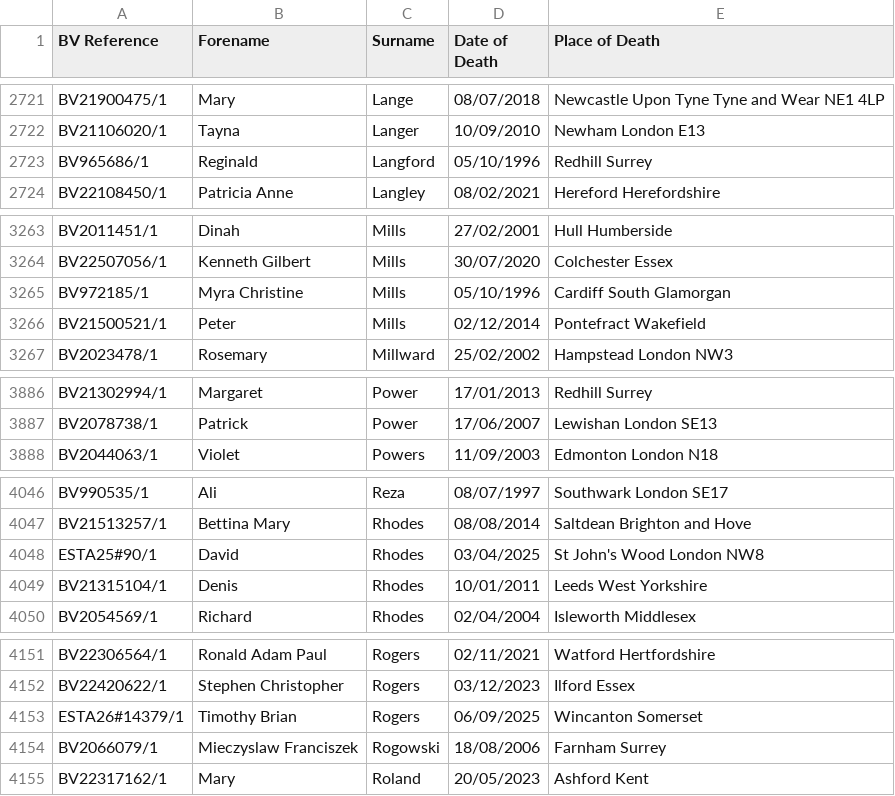
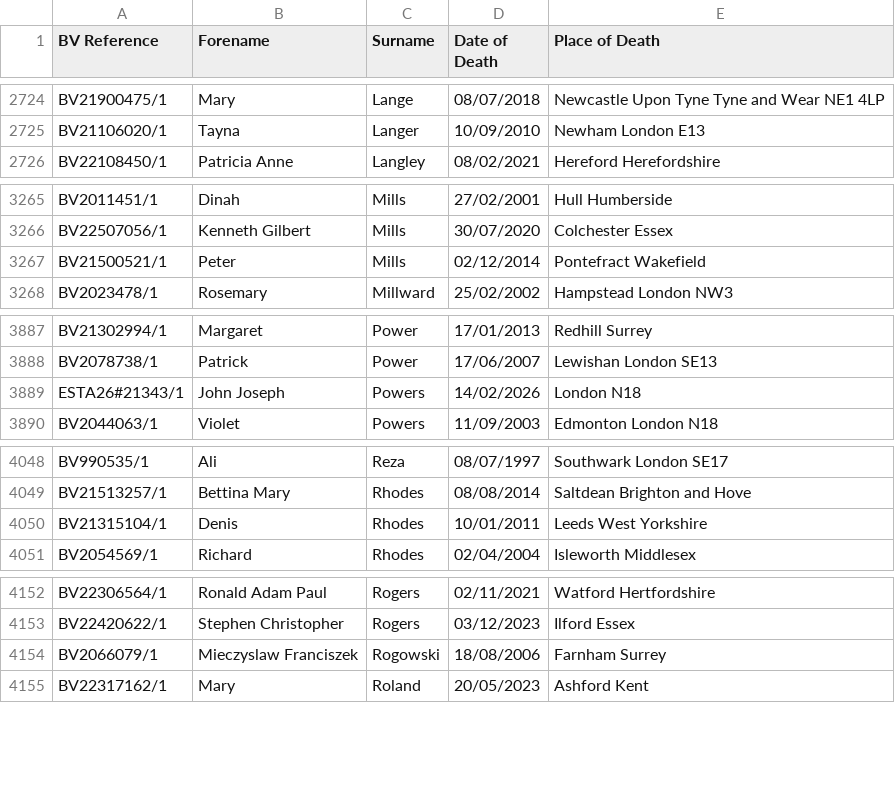
Before and after one commit to FWLPython/bv-moniter, a CSV file: bv_saved_list.csv, drawn as a sheet; only a part is shown, gaps mark what is left out; the diff covers the shown part only.

```diff
--- a/bv_saved_list.csv
+++ b/bv_saved_list.csv
@@ -2722,3 +2725,2 @@ BV21900475/1,Mary,Lange,08/07/2018,Newcastle Upon Tyne  Tyne and Wear  NE1 4LP
 BV21106020/1,Tayna,Langer,10/09/2010,Newham London E13
-BV965686/1,Reginald,Langford,05/10/1996,Redhill  Surrey
 BV22108450/1,Patricia Anne,Langley,08/02/2021,Hereford  Herefordshire
@@ -3264,3 +3266,2 @@ BV2011451/1,Dinah,Mills,27/02/2001,Hull  Humberside
 BV22507056/1,Kenneth Gilbert,Mills,30/07/2020,Colchester  Essex
-BV972185/1,Myra Christine,Mills,05/10/1996,Cardiff  South Glamorgan
 BV21500521/1,Peter,Mills,02/12/2014,Pontefract  Wakefield
@@ -3887,2 +3888,3 @@ BV21302994/1,Margaret,Power,17/01/2013,Redhill  Surrey
 BV2078738/1,Patrick,Power,17/06/2007,Lewishan London SE13
+ESTA26#21343/1,John Joseph,Powers,14/02/2026,London N18
 BV2044063/1,Violet,Powers,11/09/2003,Edmonton  London N18
@@ -4047,3 +4049,2 @@ BV990535/1,Ali,Reza,08/07/1997,Southwark  London  SE17
 BV21513257/1,Bettina Mary,Rhodes,08/08/2014,Saltdean  Brighton and Hove
-ESTA25#90/1,David,Rhodes,03/04/2025,St John's Wood  London NW8
 BV21315104/1,Denis,Rhodes,10/01/2011,Leeds  West Yorkshire
@@ -4152,3 +4153,2 @@ BV22306564/1,Ronald Adam Paul,Rogers,02/11/2021,Watford  Hertfordshire
 BV22420622/1,Stephen Christopher,Rogers,03/12/2023,Ilford  Essex
-ESTA26#14379/1,Timothy Brian,Rogers,06/09/2025,Wincanton  Somerset
 BV2066079/1,Mieczyslaw Franciszek,Rogowski,18/08/2006,Farnham  Surrey
```
Also changed, not shown: 4 added rows and 4 removed rows elsewhere in this file, 1 other file.
